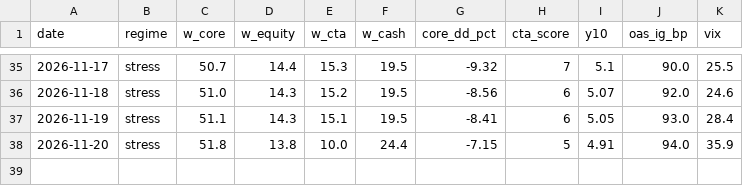
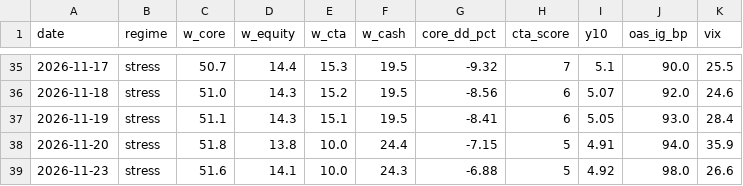
Before and after one commit to Lorun/market-signals, a CSV file: data/history.csv, drawn as a sheet; only a part is shown, gaps mark what is left out; the diff names each change by its address in the sheet, - before the commit and + after, or states it on an @@ line.

```diff
--- a/data/history.csv
+++ b/data/history.csv
+row 39: 2026-11-23 | stress | 51.6 | 14.1 | 10.0 | 24.3 | -6.88 | 5 | 4.92 | 98.0 | 26.6
```
Also changed, not shown: 1 other file.
